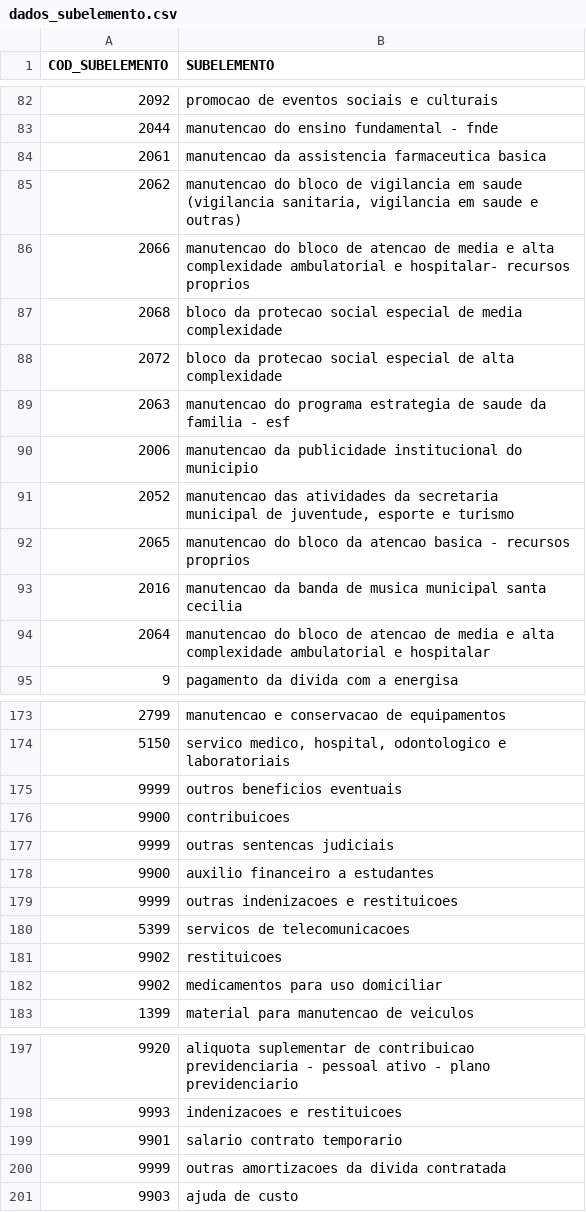
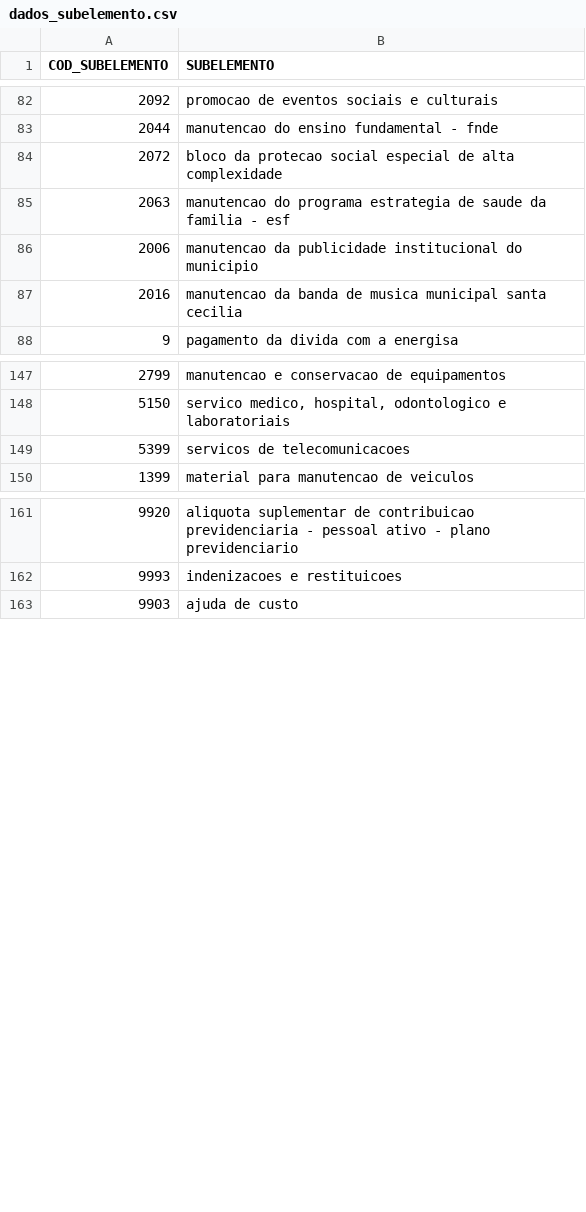
Before and after one commit to AllysonAbreu/dw_contas_publicas_2022, a CSV file: TCC2/dados/03_dados_carga/arquivos_para_carga/dados_subelemento.csv, drawn as a sheet; only a part is shown, gaps mark what is left out; the diff covers the shown part only.

```diff
--- a/TCC2/dados/03_dados_carga/arquivos_para_carga/dados_subelemento.csv
+++ b/TCC2/dados/03_dados_carga/arquivos_para_carga/dados_subelemento.csv
@@ -83,6 +83,2 @@ COD_SUBELEMENTO;SUBELEMENTO
 2044;manutencao do ensino fundamental - fnde
-2061;manutencao da assistencia farmaceutica basica
-2062;manutencao do bloco de vigilancia em saude (vigilancia sanitaria, vigilancia em saude e outras)
-2066;manutencao do bloco de atencao de media e alta complexidade ambulatorial e hospitalar- recursos proprios
-2068;bloco da protecao social especial de media complexidade
 2072;bloco da protecao social especial de alta complexidade
@@ -90,6 +86,3 @@ COD_SUBELEMENTO;SUBELEMENTO
 2006;manutencao da publicidade institucional do municipio
-2052;manutencao das atividades da secretaria municipal de juventude, esporte e turismo
-2065;manutencao do bloco da atencao basica - recursos proprios
 2016;manutencao da banda de musica municipal santa cecilia
-2064;manutencao do bloco de atencao de media e alta complexidade ambulatorial e hospitalar
 9;pagamento da divida com a energisa
@@ -174,10 +148,3 @@ COD_SUBELEMENTO;SUBELEMENTO
 5150;servico medico, hospital, odontologico e laboratoriais
-9999;outros beneficios eventuais
-9900;contribuicoes
-9999;outras sentencas judiciais
-9900;auxilio financeiro a estudantes
-9999;outras indenizacoes e restituicoes
 5399;servicos de telecomunicacoes
-9902;restituicoes
-9902;medicamentos para uso domiciliar
 1399;material para manutencao de veiculos
@@ -198,4 +162,2 @@ COD_SUBELEMENTO;SUBELEMENTO
 9993;indenizacoes e restituicoes
-9901;salario contrato temporario
-9999;outras amortizacoes da divida contratada
 9903;ajuda de custo
```
Also changed, not shown: 34 removed rows elsewhere in this file, 11 other files.
